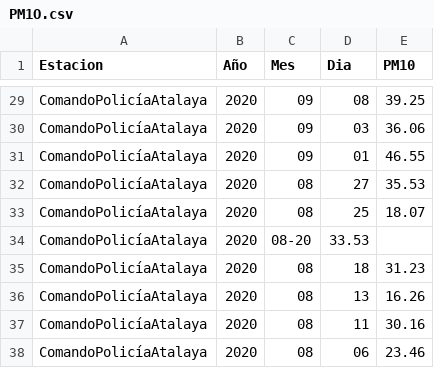
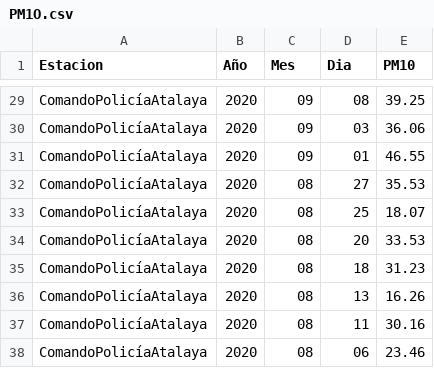
Before and after one commit to Yeikzon13/PM10, a CSV file: PM1O.csv, drawn as a sheet; only a part is shown, gaps mark what is left out.

Commit message:
Update PM1O.csv

```diff
--- a/PM1O.csv
+++ b/PM1O.csv
@@ -33,3 +33,3 @@ ComandoPolicíaAtalaya,2020,08,27,35.53
 ComandoPolicíaAtalaya,2020,08,25,18.07
-ComandoPolicíaAtalaya,2020,08-20,33.53
+ComandoPolicíaAtalaya,2020,08,20,33.53
 ComandoPolicíaAtalaya,2020,08,18,31.23
```
